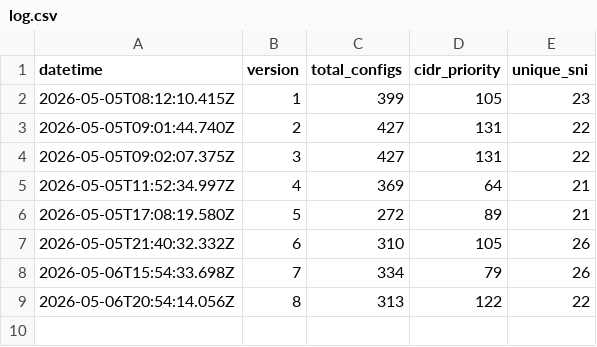
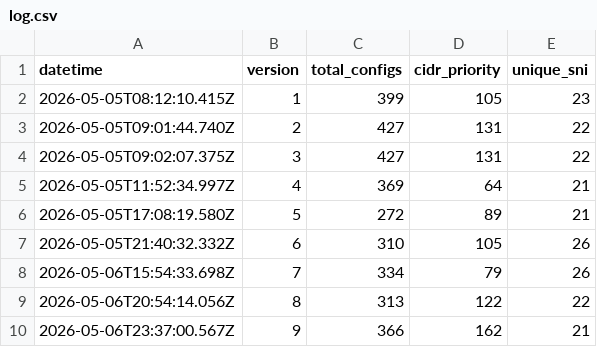
Before and after one commit to oikluchek/-, a CSV file: configs/log.csv, drawn as a sheet; the diff names each change by its address in the sheet, - before the commit and + after, or states it on an @@ line.

```diff
--- a/configs/log.csv
+++ b/configs/log.csv
+row 10: 2026-05-06T23:37:00.567Z | 9 | 366 | 162 | 21
```
Also changed, not shown: configs/check_log.csv, 2 other files.
